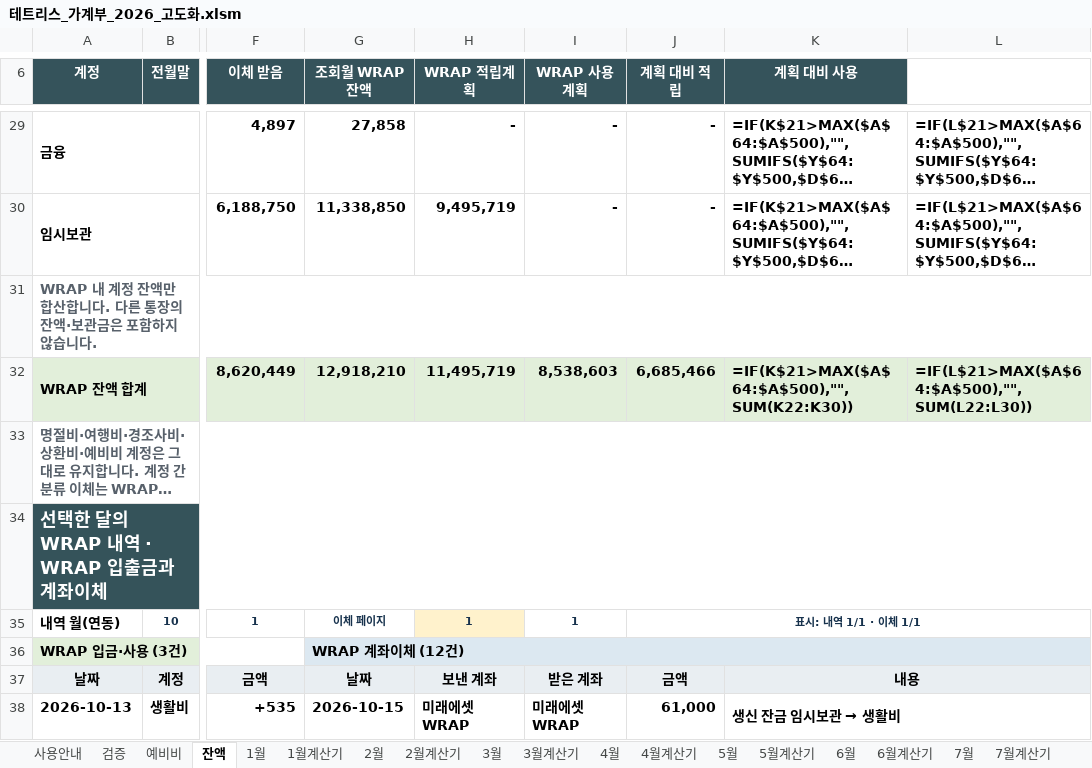
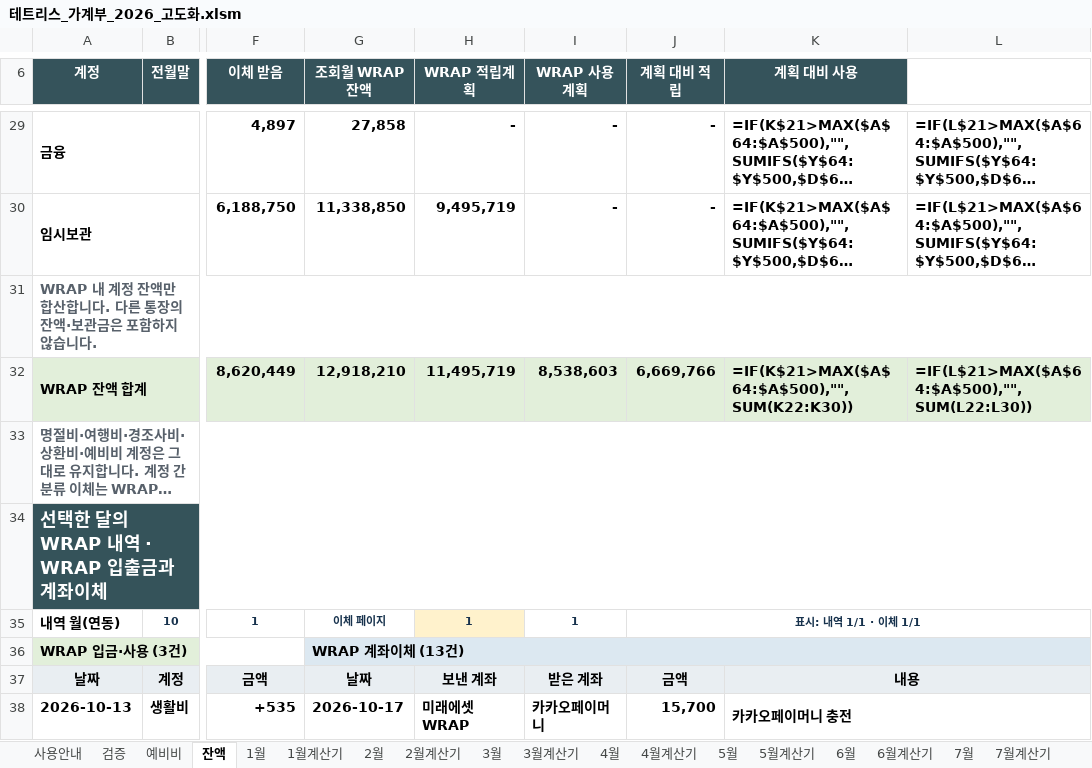
Before and after one commit to devcmy/budgetbook, an Excel workbook: excelWork/테트리스_가계부_2026_고도화.xlsm, sheet 잔액, drawn as a sheet; only a part is shown, gaps mark what is left out; long unchanged cells end in …; values as stored, in another font and other column widths than the file's, no borders; formulas without a stored value are shown as written; conditional formats and table styles not drawn; the diff covers the shown part only; the diff names each change by its address in the sheet, - before the commit and + after, or states it on an @@ line.

```diff
--- a/excelWork/테트리스_가계부_2026_고도화.xlsm (sheet 잔액)
+++ b/excelWork/테트리스_가계부_2026_고도화.xlsm (sheet 잔액)
-J32 (계획 대비 적립): 6,685,466
+J32 (계획 대비 적립): 6,669,766
-G36 (조회월 WRAP 잔액): WRAP 계좌이체 (12건)
+G36 (조회월 WRAP 잔액): WRAP 계좌이체 (13건)
-G38 (조회월 WRAP 잔액): 2026-10-15
+G38 (조회월 WRAP 잔액): 2026-10-17
-I38 (WRAP 사용계획): 미래에셋 WRAP
+I38 (WRAP 사용계획): 카카오페이머니
-J38 (계획 대비 적립): 61,000
+J38 (계획 대비 적립): 15,700
@@ K38 (계획 대비 사용): 생신 잔금 임시보관 → 생활비 → 카카오페이머니 충전 @@
```
Also changed, not shown: 1 added row, 1 removed row and 50 edited cells elsewhere in this sheet, sheet RAW, sheet 10월, sheet 검증, sheet 10월계산기, sheet 사용안내, formulas that keep their value, hidden cells, 33 other files.
